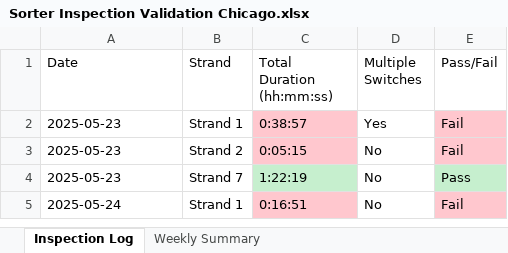
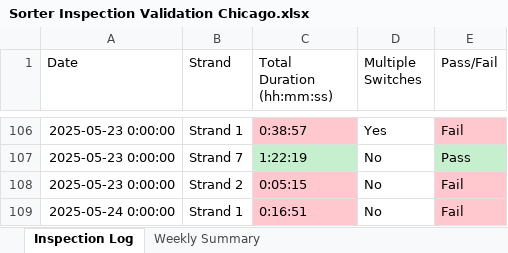
Before and after one commit to Squirrellzy/Sorter-Dashboard, an Excel workbook: data/Sorter Inspection Validation Chicago.xlsx, sheet Inspection Log, drawn as a sheet; only a part is shown, gaps mark what is left out; values as stored, in another font and other column widths than the file's, no borders; table styles not drawn; removed rows and columns are numbered as before the commit, all else as after; the diff covers the shown part only; the diff names each change by its address in the sheet, - before the commit and + after, or states it on an @@ line.

```diff
--- a/data/Sorter Inspection Validation Chicago.xlsx (sheet Inspection Log)
+++ b/data/Sorter Inspection Validation Chicago.xlsx (sheet Inspection Log)
-A106 (Date): 2025-05-23
+A106 (Date): 2025-05-23 0:00:00
-row 3: 2025-05-23 | Strand 2 | 0:05:15 | No | Fail
-A107 (Date): 2025-05-23
+A107 (Date): 2025-05-23 0:00:00
+row 108: 2025-05-23 0:00:00 | Strand 2 | 0:05:15 | No | Fail
-A109 (Date): 2025-05-24
+A109 (Date): 2025-05-24 0:00:00
```
Also changed, not shown: 104 added rows elsewhere in this sheet, sheet Weekly Summary.
